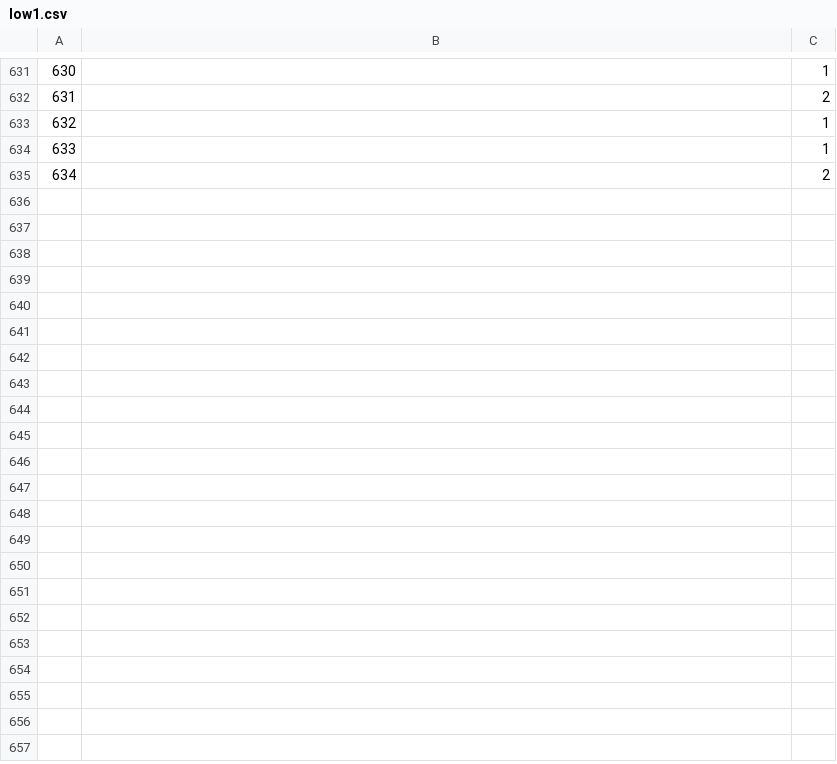
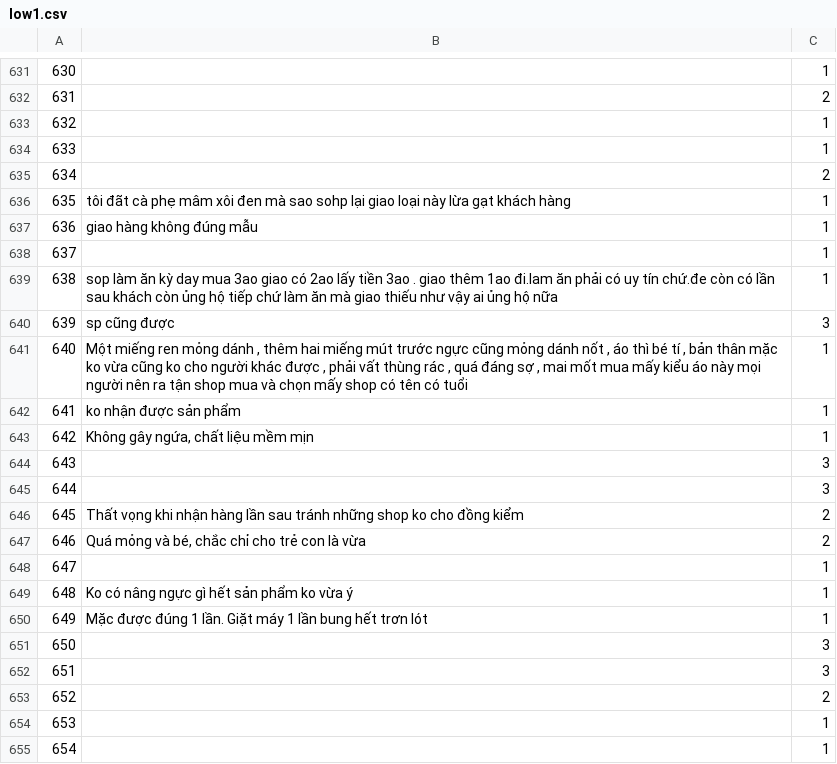
Before and after one commit to LMQ-Ptit/Crawdata, a CSV file: low1.csv, drawn as a sheet; only a part is shown, gaps mark what is left out; the diff covers the shown part only.

Commit message:
thêm csv

```diff
--- a/low1.csv
+++ b/low1.csv
@@ -635 +635,21 @@
 634,,2
+635,tôi đãt cà phẹ mâm xôi đen mà sao sohp lại giao loại này lừa gạt khách hàng,1
+636,giao hàng không đúng mẫu,1
+637,,1
+638,sop làm ăn kỳ day mua 3ao giao có 2ao lấy tiền 3ao . giao thêm 1ao đi.lam ăn phải có uy tín chứ.đe còn có lần sau khách còn ủng hộ tiếp chứ làm ăn mà giao thiếu như vậy ai ủng hộ nữa,1
+639,sp cũng được,3
+640,"Một miếng ren mỏng dánh , thêm hai miếng mút trước ngực cũng mỏng dánh nốt , áo thì bé tí , bản thân mặc ko vừa cũng ko cho người khác được , phải vất thùng rác , quá đáng sợ , mai mốt mua mấy kiểu áo này mọi người nên ra tận shop mua và chọn mấy shop có tên có tuổi",1
+641,ko nhận được sản phẩm,1
+642,"Không gây ngứa, chất liệu mềm mịn",1
+643,,3
+644,,3
+645,Thất vọng khi nhận hàng lần sau tránh những shop ko cho đồng kiểm,2
+646,"Quá mỏng và bé, chắc chỉ cho trẻ con là vừa",2
+647,,1
+648,Ko có nâng ngực gì hết sản phẩm ko vừa ý,1
+649,Mặc được đúng 1 lần. Giặt máy 1 lần bung hết trơn lót,1
+650,,3
+651,,3
+652,,2
+653,,1
+654,,1
```
Also changed, not shown: 53 added rows elsewhere in this file, medium1.csv.
